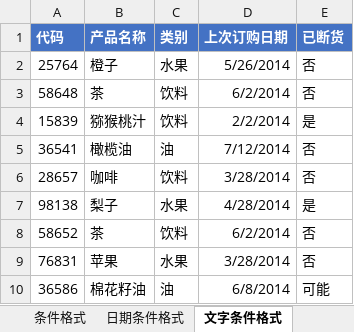
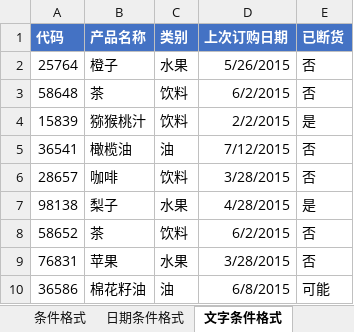
Before and after one commit to BigEgg/OfficeTraining, an Excel workbook: Excel动手实验室 - 材料/10 - 使用条件格式.xlsx, sheet 文字条件格式, drawn as a sheet; values as stored, in another font and other column widths than the file's, no borders; the diff names each change by its address in the sheet, - before the commit and + after, or states it on an @@ line.

Commit message:
Fix the error of material in 10

```diff
--- a/Excel动手实验室 - 材料/10 - 使用条件格式.xlsx (sheet 文字条件格式)
+++ b/Excel动手实验室 - 材料/10 - 使用条件格式.xlsx (sheet 文字条件格式)
-D2 (上次订购日期): 5/26/2014
+D2 (上次订购日期): 5/26/2015
-D3 (上次订购日期): 6/2/2014
+D3 (上次订购日期): 6/2/2015
-D4 (上次订购日期): 2/2/2014
+D4 (上次订购日期): 2/2/2015
-D5 (上次订购日期): 7/12/2014
+D5 (上次订购日期): 7/12/2015
-D6 (上次订购日期): 3/28/2014
+D6 (上次订购日期): 3/28/2015
-D7 (上次订购日期): 4/28/2014
+D7 (上次订购日期): 4/28/2015
-D8 (上次订购日期): 6/2/2014
+D8 (上次订购日期): 6/2/2015
-D9 (上次订购日期): 3/28/2014
+D9 (上次订购日期): 3/28/2015
-D10 (上次订购日期): 6/8/2014
+D10 (上次订购日期): 6/8/2015
```
Also changed, not shown: sheet 日期条件格式.
